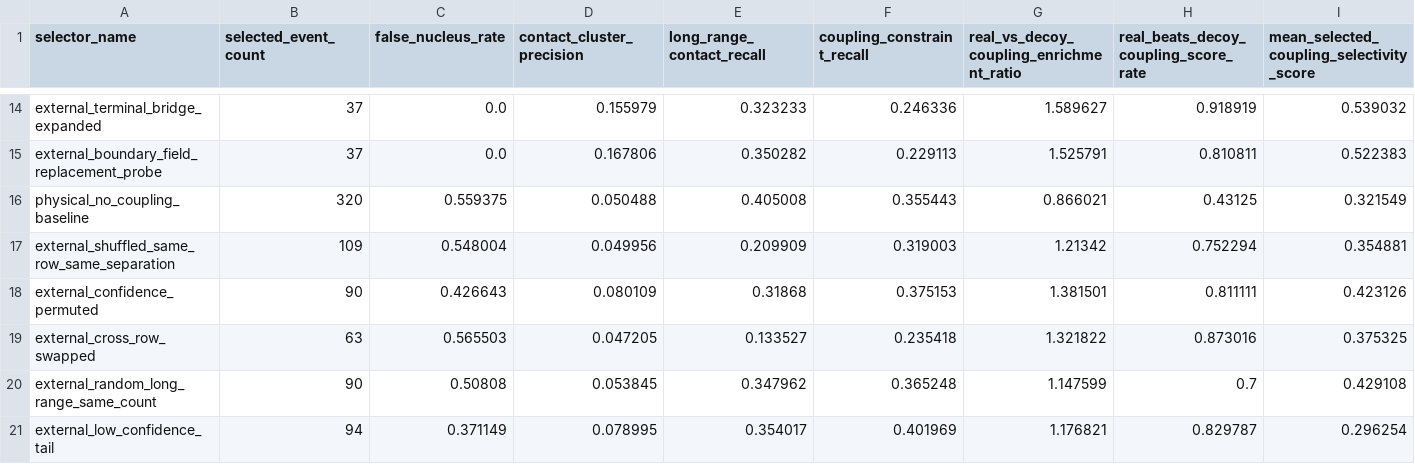
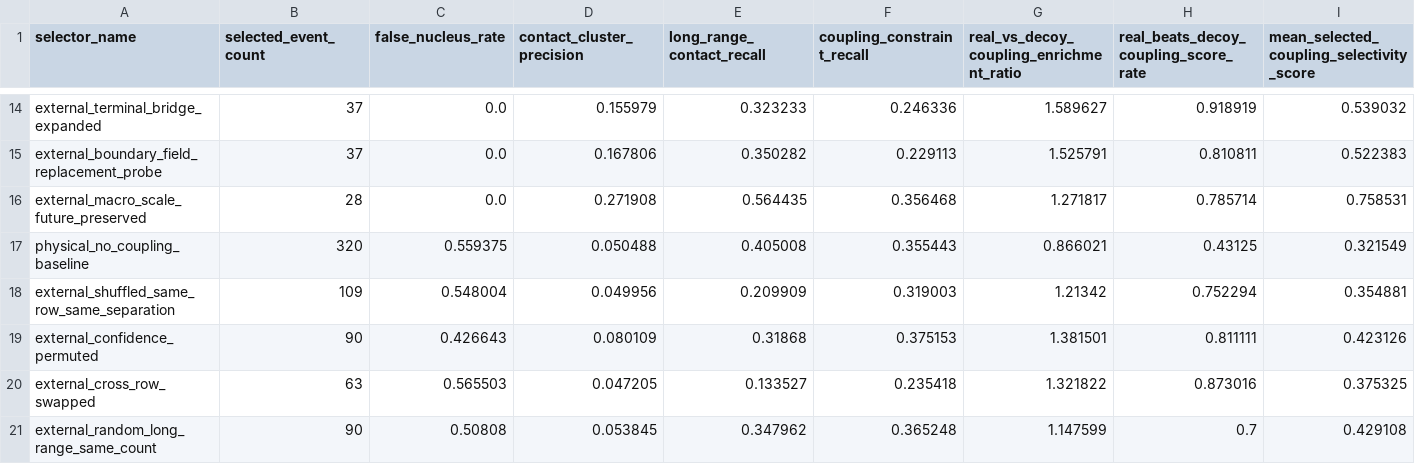
Before and after one commit to DraganaMitova/pharmacotopology, a CSV file: first_contact_clean_pharmacotopology_layer_run/external_coupling_trace_loop_controls.csv, drawn as a sheet; only a part is shown, gaps mark what is left out; the shorter side is filled out with more unchanged rows; rows hold the shown columns only; the diff names each change by its address in the sheet, - before the commit and + after, or states it on an @@ line.

Commit message:
Add macro-scale external folding selector

```diff
--- a/first_contact_clean_pharmacotopology_layer_run/external_coupling_trace_loop_controls.csv
+++ b/first_contact_clean_pharmacotopology_layer_run/external_coupling_trace_loop_controls.csv
+row 16: external_macro_scale_future_preserved | 28 | 0.0 | 0.271908 | 0.564435 | 0.356468 | 1.271817 | 0.785714 | 0.758531
```
Also changed, not shown: first_contact_clean_pharmacotopology_layer_run/external_coupling_trace_loop_selectors.csv, 9 other files.
